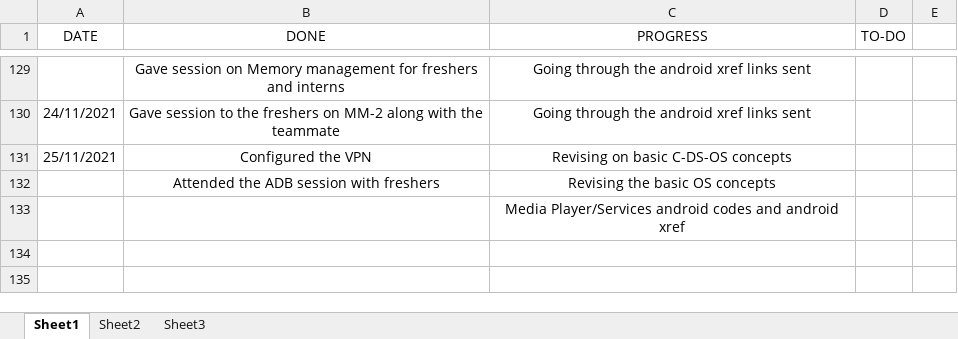
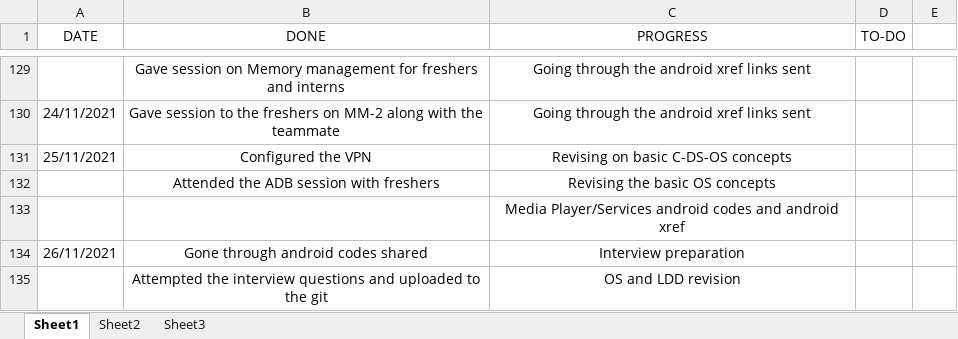
Before and after one commit to hegdeakshaythundersoft/TSHtraining, an Excel workbook: Daily_Status.xlsx, sheet Sheet1, drawn as a sheet; only a part is shown, gaps mark what is left out; values as stored, in another font and other column widths than the file's, no borders; the diff names each change by its address in the sheet, - before the commit and + after, or states it on an @@ line.

Commit message:
Nov 26th - Status

```diff
--- a/Daily_Status.xlsx (sheet Sheet1)
+++ b/Daily_Status.xlsx (sheet Sheet1)
+row 134: 26/11/2021 | Gone through android codes shared | Interview preparation
+row 135:  | Attempted the interview questions and uploaded to the git | OS and LDD revision
```
